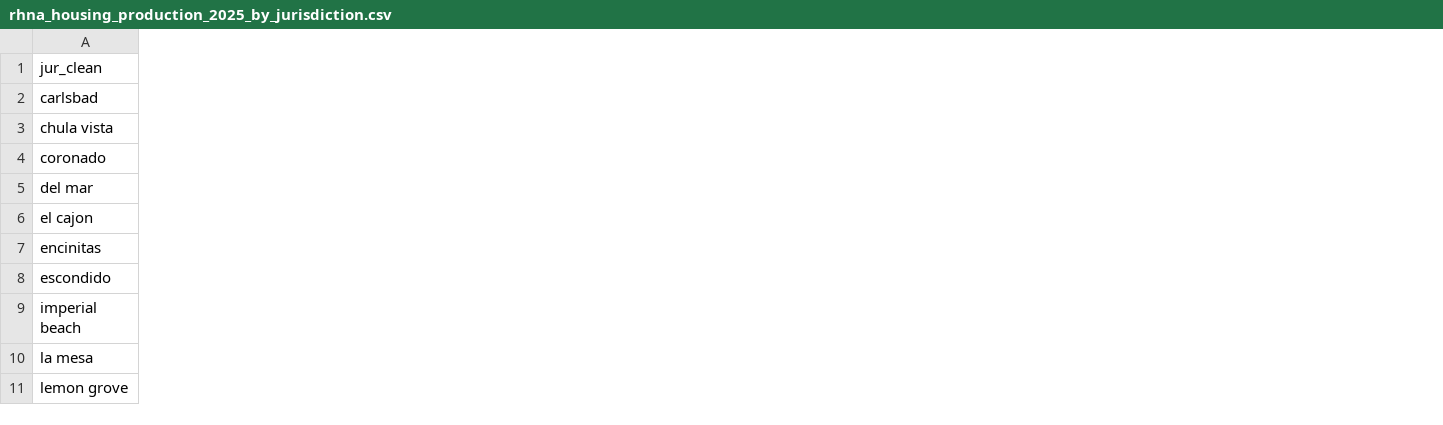
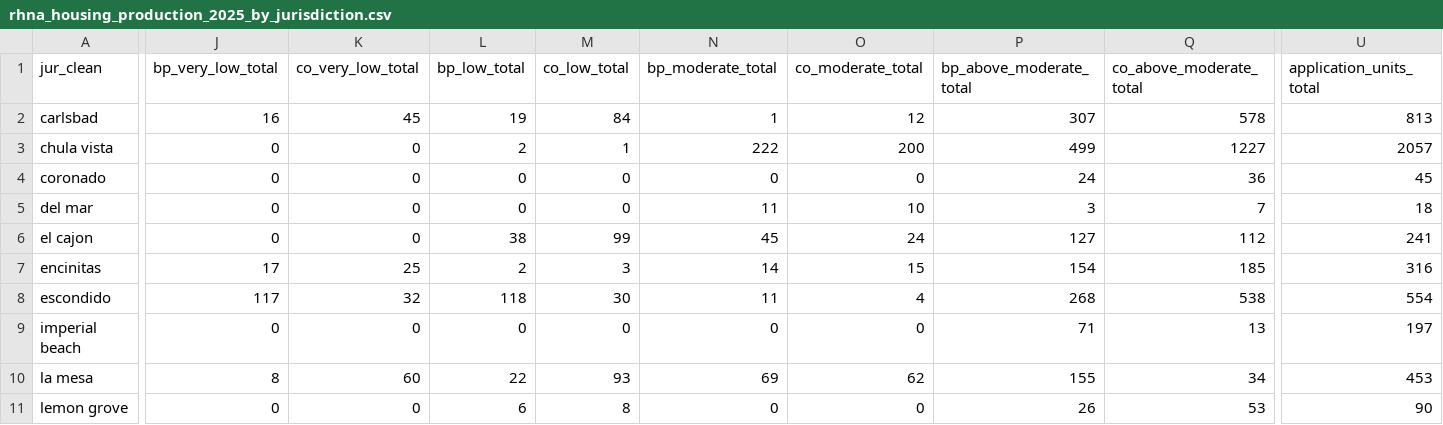
Before and after one commit to laurenthanhvo/chpd-dashboard-data-validation, a CSV file: van's work/data/processed/rhna_housing_production_2025_by_jurisdiction.csv, drawn as a sheet; only a part is shown, gaps mark what is left out; the diff covers the shown part only; the diff names each change by its address in the sheet, - before the commit and + after, or states it on an @@ line.

```diff
--- a/van's work/data/processed/rhna_housing_production_2025_by_jurisdiction.csv
+++ b/van's work/data/processed/rhna_housing_production_2025_by_jurisdiction.csv
+column J (bp_very_low_total), rows 2-11: 16 | 0 | 0 | 0 | 0 | 17 | 117 | 0 | 8 | 0
+column K (co_very_low_total), rows 2-11: 45 | 0 | 0 | 0 | 0 | 25 | 32 | 0 | 60 | 0
+column L (bp_low_total), rows 2-11: 19 | 2 | 0 | 0 | 38 | 2 | 118 | 0 | 22 | 6
+column M (co_low_total), rows 2-11: 84 | 1 | 0 | 0 | 99 | 3 | 30 | 0 | 93 | 8
+column N (bp_moderate_total), rows 2-11: 1 | 222 | 0 | 11 | 45 | 14 | 11 | 0 | 69 | 0
+column O (co_moderate_total), rows 2-11: 12 | 200 | 0 | 10 | 24 | 15 | 4 | 0 | 62 | 0
+column P (bp_above_moderate_total), rows 2-11: 307 | 499 | 24 | 3 | 127 | 154 | 268 | 71 | 155 | 26
+column Q (co_above_moderate_total), rows 2-11: 578 | 1227 | 36 | 7 | 112 | 185 | 538 | 13 | 34 | 53
+column U (application_units_total), rows 2-11: 813 | 2057 | 45 | 18 | 241 | 316 | 554 | 197 | 453 | 90
```
Also changed, not shown: 3 added columns elsewhere in this file, van's work/data/processed/apr_production_2018_2025_by_jurisdiction_year.csv, van's work/data/processed/rhna_housing_production_2025_regional_total.csv, 3 other files.
